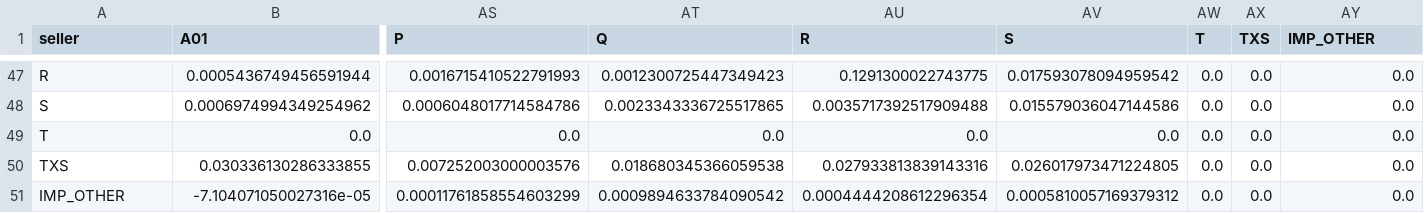
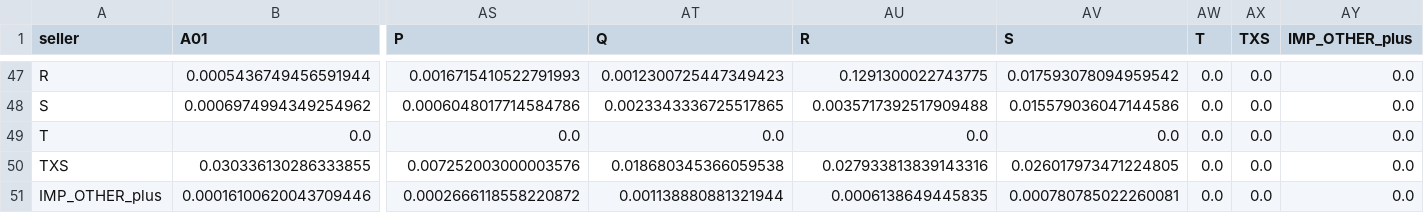
Before and after one commit to tgstavares/intro_macro, a CSV file: 03_portugal_iot_leontief_artifacts/A_ext.csv, drawn as a sheet; only a part is shown, gaps mark what is left out; removed rows and columns are numbered as before the commit, all else as after; rows hold the shown columns only; the diff names each change by its address in the sheet, - before the commit and + after, or states it on an @@ line.

```diff
--- a/03_portugal_iot_leontief_artifacts/A_ext.csv
+++ b/03_portugal_iot_leontief_artifacts/A_ext.csv
-AY1: IMP_OTHER
+AY1: IMP_OTHER_plus
-row 51: IMP_OTHER | -7.104071050027316e-05 | 0.00011761858554603299 | 0.0009894633784090542 | 0.0004444208612296354 | 0.0005810057169379312 | 0.0 | 0.0 | 0.0
+row 51: IMP_OTHER_plus | 0.00016100620043709446 | 0.0002666118558220872 | 0.001138880881321944 | 0.0006138649445835 | 0.000780785022260081 | 0.0 | 0.0 | 0.0
```
Also changed, not shown: 03_portugal_iot_leontief_artifacts/check_report.csv, 03_portugal_iot_leontief_artifacts/leontief_inverse_ext.csv, 8 other files.
